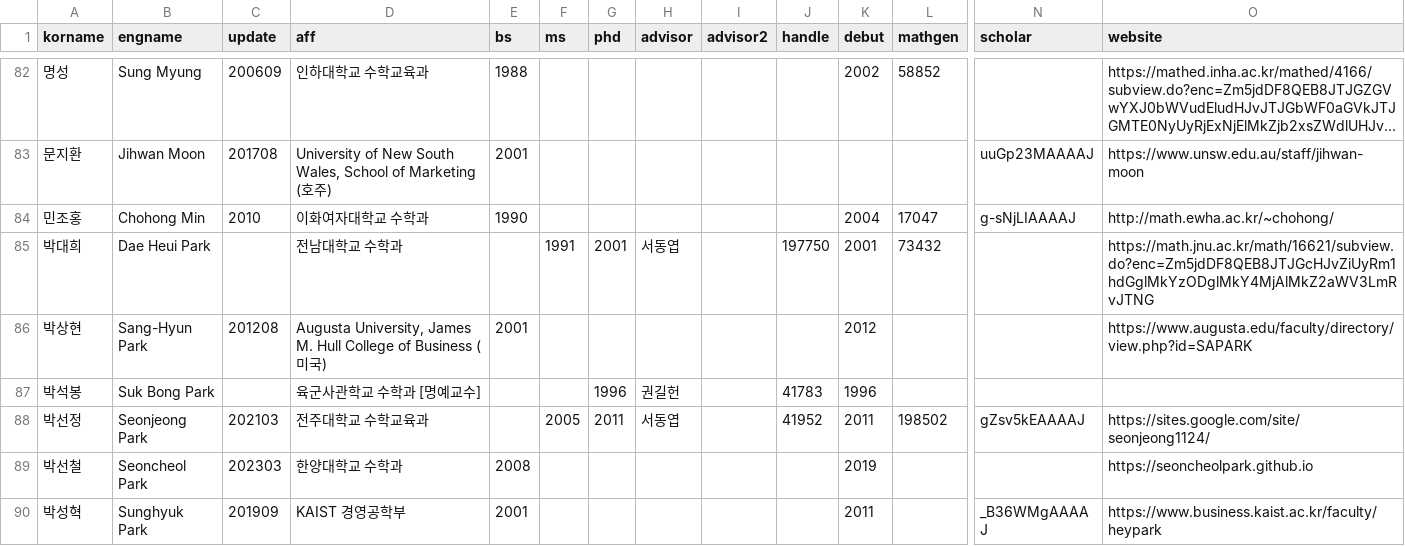
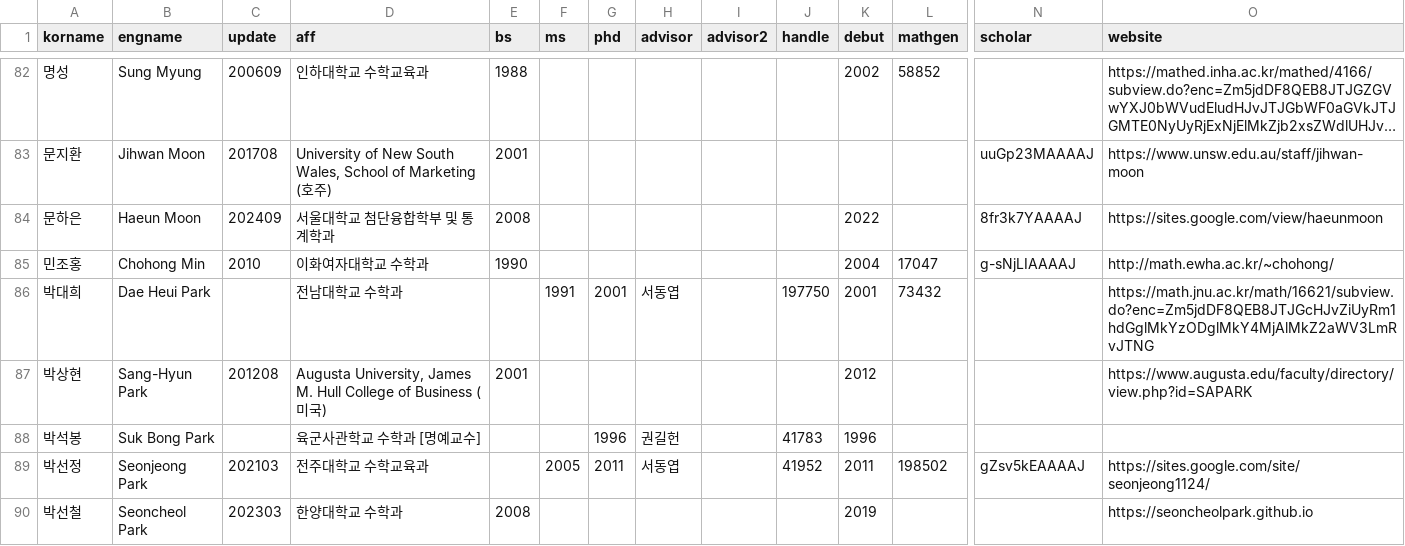
Before and after one commit to mathsci-kaist/mathsci-kaist.github.io, a CSV file: _data/people.csv, drawn as a sheet; only a part is shown, gaps mark what is left out; the shorter side is filled out with more unchanged rows; long unchanged cells end in …; rows hold the shown columns only; the diff names each change by its address in the sheet, - before the commit and + after, or states it on an @@ line.

Commit message:
H. Moon

```diff
--- a/_data/people.csv
+++ b/_data/people.csv
+row 84: 문하은 | Haeun Moon | 202409 | 서울대학교 첨단융합학부 및 통계학과 | 2008 |  |  |  |  |  | 2022 |  | 8fr3k7YAAAAJ | https://sites.google.com/view/haeunmoon
```
